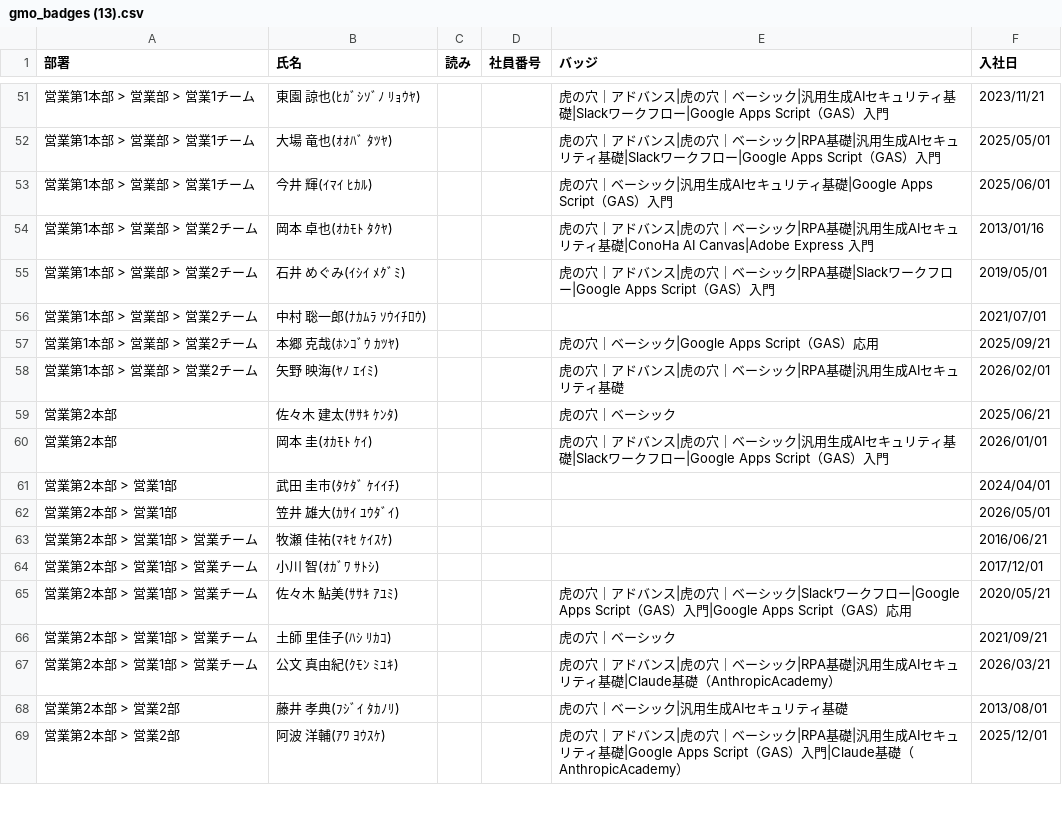
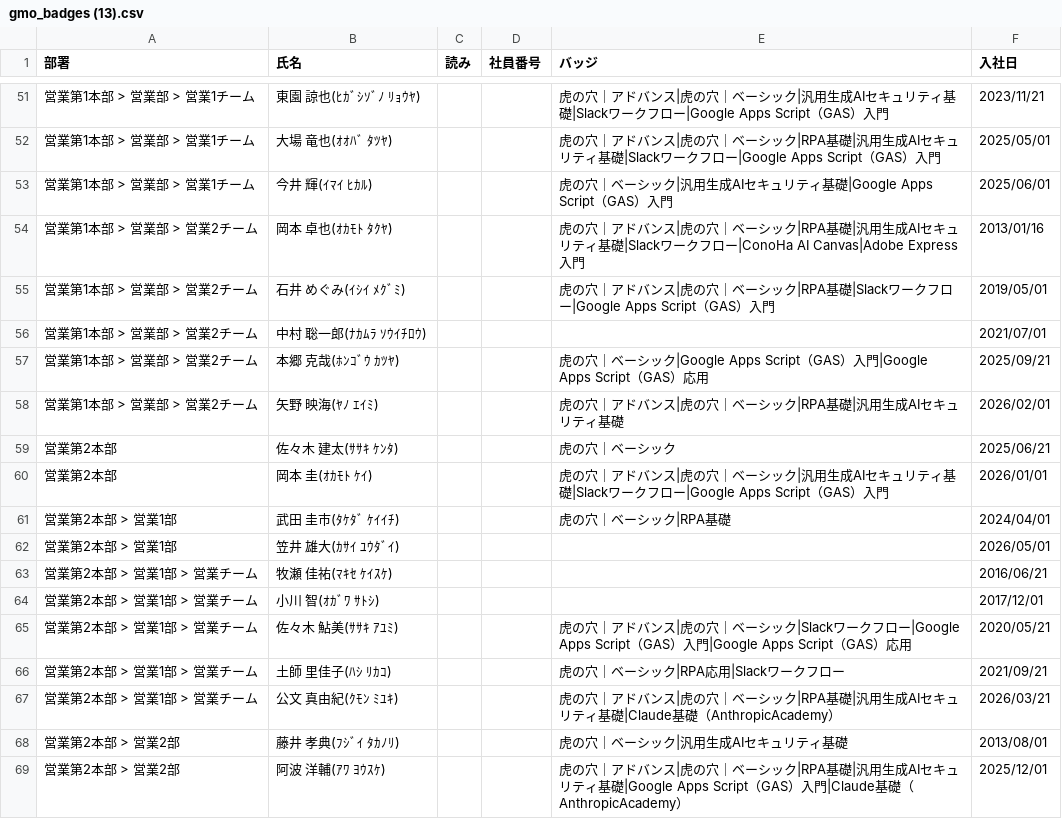
Before and after one commit to coty0322/badge-data, a CSV file: gmo_badges (13).csv, drawn as a sheet; only a part is shown, gaps mark what is left out; the diff covers the shown part only.

Commit message:
バッジデータ更新 2026/6/16 10:35:05

```diff
--- a/gmo_badges (13).csv
+++ b/gmo_badges (13).csv
@@ -53,6 +53,6 @@
 "営業第1本部 > 営業部 > 営業1チーム","今井 輝(ｲﾏｲ ﾋｶﾙ)","","","虎の穴｜ベーシック|汎用生成AIセキュリティ基礎|Google Apps Script（GAS）入門","2025/06/01"
-"営業第1本部 > 営業部 > 営業2チーム","岡本 卓也(ｵｶﾓﾄ ﾀｸﾔ)","","","虎の穴｜アドバンス|虎の穴｜ベーシック|RPA基礎|汎用生成AIセキュリティ基礎|ConoHa AI Canvas|Adobe Express 入門","2013/01/16"
+"営業第1本部 > 営業部 > 営業2チーム","岡本 卓也(ｵｶﾓﾄ ﾀｸﾔ)","","","虎の穴｜アドバンス|虎の穴｜ベーシック|RPA基礎|汎用生成AIセキュリティ基礎|Slackワークフロー|ConoHa AI Canvas|Adobe Express 入門","2013/01/16"
 "営業第1本部 > 営業部 > 営業2チーム","石井 めぐみ(ｲｼｲ ﾒｸﾞﾐ)","","","虎の穴｜アドバンス|虎の穴｜ベーシック|RPA基礎|Slackワークフロー|Google Apps Script（GAS）入門","2019/05/01"
 "営業第1本部 > 営業部 > 営業2チーム","中村 聡一郎(ﾅｶﾑﾗ ｿｳｲﾁﾛｳ)","","","","2021/07/01"
-"営業第1本部 > 営業部 > 営業2チーム","本郷 克哉(ﾎﾝｺﾞｳ ｶﾂﾔ)","","","虎の穴｜ベーシック|Google Apps Script（GAS）応用","2025/09/21"
+"営業第1本部 > 営業部 > 営業2チーム","本郷 克哉(ﾎﾝｺﾞｳ ｶﾂﾔ)","","","虎の穴｜ベーシック|Google Apps Script（GAS）入門|Google Apps Script（GAS）応用","2025/09/21"
 "営業第1本部 > 営業部 > 営業2チーム","矢野 映海(ﾔﾉ ｴｲﾐ)","","","虎の穴｜アドバンス|虎の穴｜ベーシック|RPA基礎|汎用生成AIセキュリティ基礎","2026/02/01"
@@ -60,3 +60,3 @@
 "営業第2本部","岡本 圭(ｵｶﾓﾄ ｹｲ)","","","虎の穴｜アドバンス|虎の穴｜ベーシック|汎用生成AIセキュリティ基礎|Slackワークフロー|Google Apps Script（GAS）入門","2026/01/01"
-"営業第2本部 > 営業1部","武田 圭市(ﾀｹﾀﾞ ｹｲｲﾁ)","","","","2024/04/01"
+"営業第2本部 > 営業1部","武田 圭市(ﾀｹﾀﾞ ｹｲｲﾁ)","","","虎の穴｜ベーシック|RPA基礎","2024/04/01"
 "営業第2本部 > 営業1部","笠井 雄大(ｶｻｲ ﾕｳﾀﾞｲ)","","","","2026/05/01"
@@ -65,3 +65,3 @@
 "営業第2本部 > 営業1部 > 営業チーム","佐々木 鮎美(ｻｻｷ ｱﾕﾐ)","","","虎の穴｜アドバンス|虎の穴｜ベーシック|Slackワークフロー|Google Apps Script（GAS）入門|Google Apps Script（GAS）応用","2020/05/21"
-"営業第2本部 > 営業1部 > 営業チーム","土師 里佳子(ﾊｼ ﾘｶｺ)","","","虎の穴｜ベーシック","2021/09/21"
+"営業第2本部 > 営業1部 > 営業チーム","土師 里佳子(ﾊｼ ﾘｶｺ)","","","虎の穴｜ベーシック|RPA応用|Slackワークフロー","2021/09/21"
 "営業第2本部 > 営業1部 > 営業チーム","公文 真由紀(ｸﾓﾝ ﾐﾕｷ)","","","虎の穴｜アドバンス|虎の穴｜ベーシック|RPA基礎|汎用生成AIセキュリティ基礎|Claude基礎（AnthropicAcademy）","2026/03/21"
```
Also changed, not shown: 19 edited cells elsewhere in this file.
